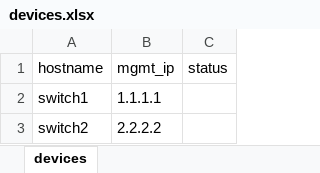
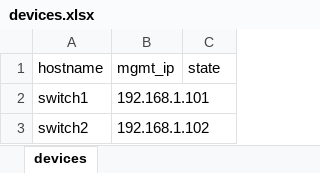
Before and after one commit to cassiolange/get_switches_info, an Excel workbook: spreadsheets/devices.xlsx, sheet devices, drawn as a sheet; values as stored, in another font and other column widths than the file's, no borders; table styles not drawn; the diff names each change by its address in the sheet, - before the commit and + after, or states it on an @@ line.

Commit message:
adding output excel file and get cdp nei

```diff
--- a/spreadsheets/devices.xlsx (sheet devices)
+++ b/spreadsheets/devices.xlsx (sheet devices)
-C1: status
+C1: state
-B2 (mgmt_ip): 1.1.1.1
+B2 (mgmt_ip): 192.168.1.101
-B3 (mgmt_ip): 2.2.2.2
+B3 (mgmt_ip): 192.168.1.102
```
Also changed, not shown: 2 other files.
